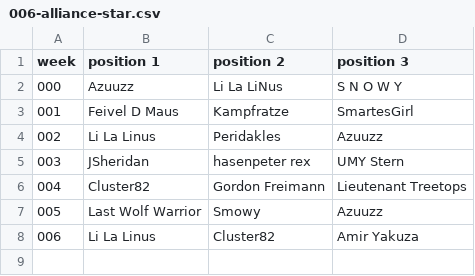
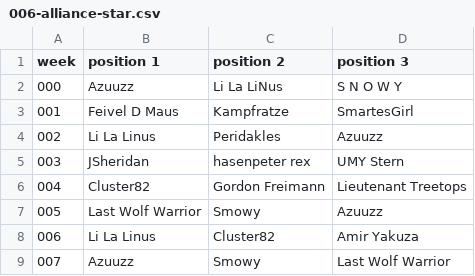
Before and after one commit to jsheridan1980/lw-azo-train, a CSV file: 006-alliance-star.csv, drawn as a sheet.

```diff
--- a/006-alliance-star.csv
+++ b/006-alliance-star.csv
@@ -8 +8,2 @@ week,position 1,position 2, position 3
 006,Li La Linus,Cluster82,Amir Yakuza
+007,Azuuzz,Smowy,Last Wolf Warrior
```
Also changed, not shown: 098-r4.csv, 099-train-drivers.csv, 1 other file.
